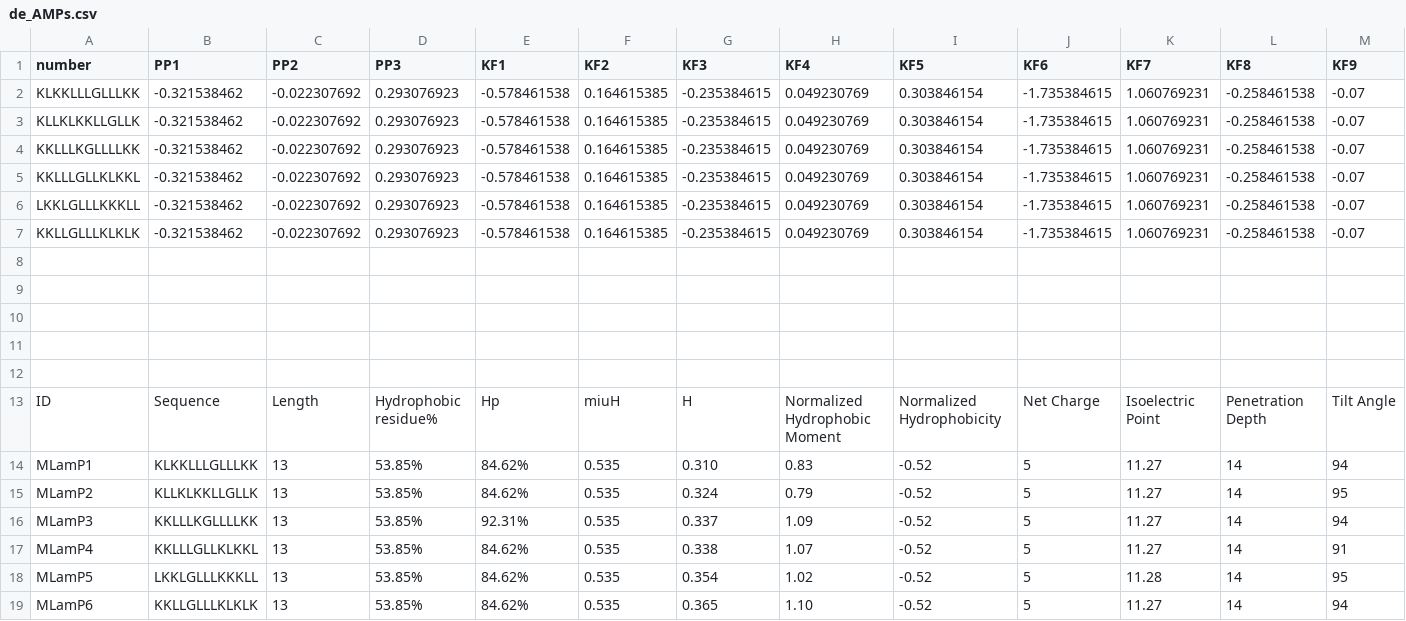
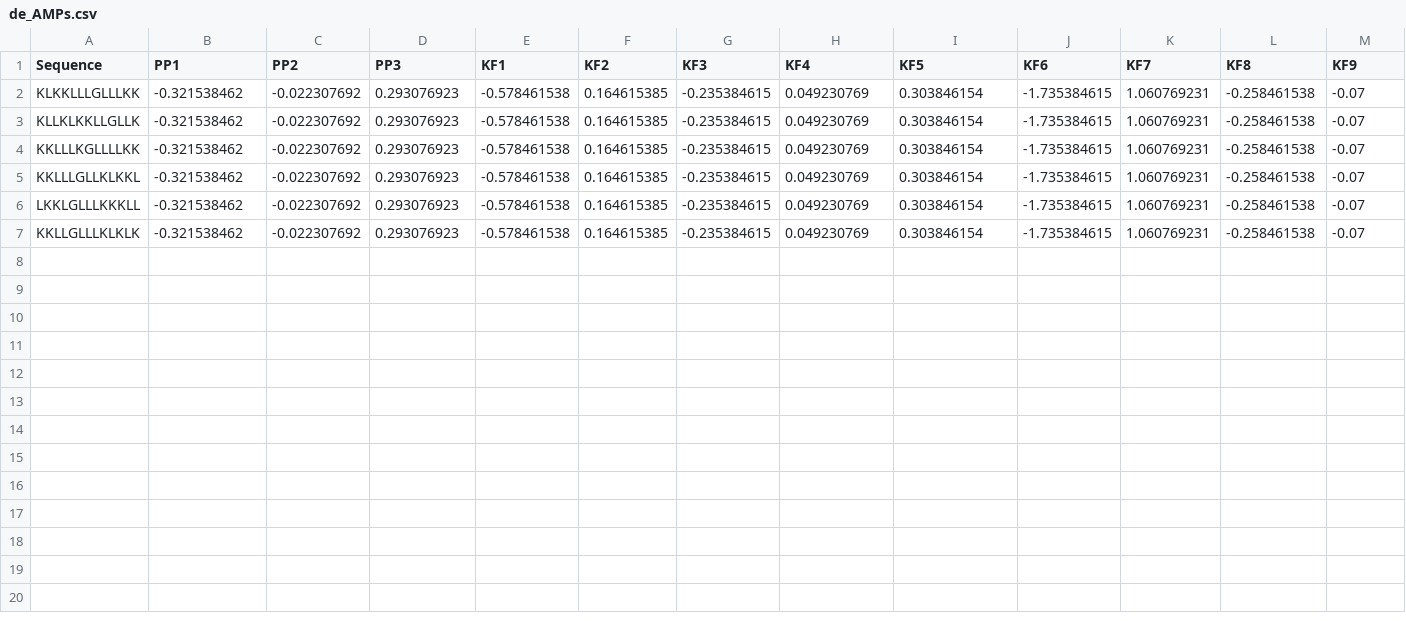
Before and after one commit to xubocheng/Anti_Cp, a CSV file: dataset/de_AMPs.csv, drawn as a sheet; only a part is shown; rows hold the shown columns only; the diff names each change by its address in the sheet, - before the commit and + after, or states it on an @@ line.

```diff
--- a/dataset/de_AMPs.csv
+++ b/dataset/de_AMPs.csv
-A1: number
+A1: Sequence
-row 8: (empty)
-row 9: (empty)
-row 10: (empty)
-row 11: (empty)
-row 12: (empty)
-row 13: ID | Sequence | Length | Hydrophobic residue% | Hp | miuH | H | Normalized Hydrophobic Moment | Normalized Hydrophobicity | Net Charge | Isoelectric Point | Penetration Depth | Tilt Angle
-row 14: MLamP1 | KLKKLLLGLLLKK | 13 | 53.85% | 84.62% | 0.535 | 0.310 | 0.83 | -0.52 | 5 | 11.27 | 14 | 94
-row 15: MLamP2 | KLLKLKKLLGLLK | 13 | 53.85% | 84.62% | 0.535 | 0.324 | 0.79 | -0.52 | 5 | 11.27 | 14 | 95
-row 16: MLamP3 | KKLLLKGLLLLKK | 13 | 53.85% | 92.31% | 0.535 | 0.337 | 1.09 | -0.52 | 5 | 11.27 | 14 | 94
-row 17: MLamP4 | KKLLLGLLKLKKL | 13 | 53.85% | 84.62% | 0.535 | 0.338 | 1.07 | -0.52 | 5 | 11.27 | 14 | 91
-row 18: MLamP5 | LKKLGLLLKKKLL | 13 | 53.85% | 84.62% | 0.535 | 0.354 | 1.02 | -0.52 | 5 | 11.28 | 14 | 95
-row 19: MLamP6 | KKLLGLLLKLKLK | 13 | 53.85% | 84.62% | 0.535 | 0.365 | 1.10 | -0.52 | 5 | 11.27 | 14 | 94
```
Also changed, not shown: results/importance.csv, results/pred_neg.csv, 3 other files.
